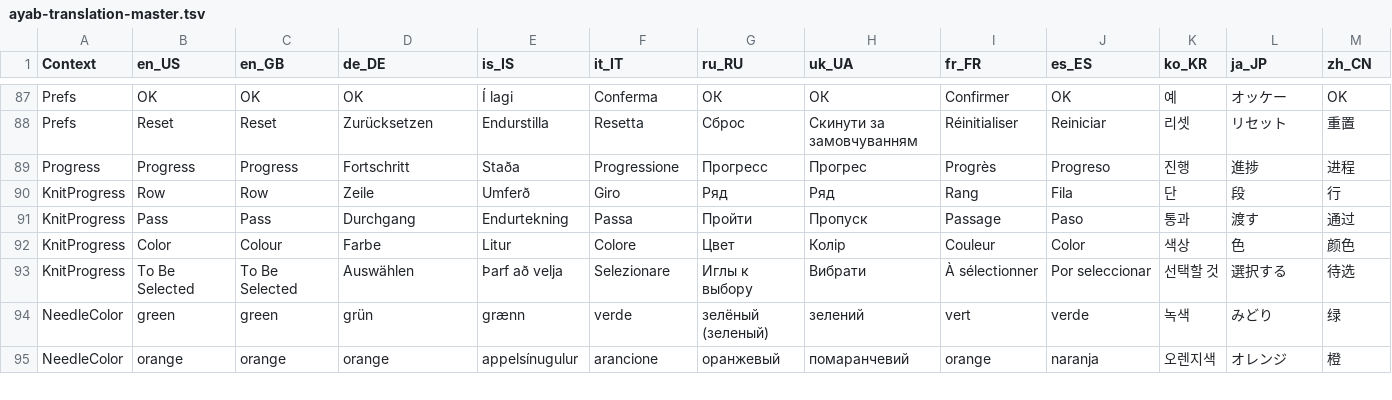
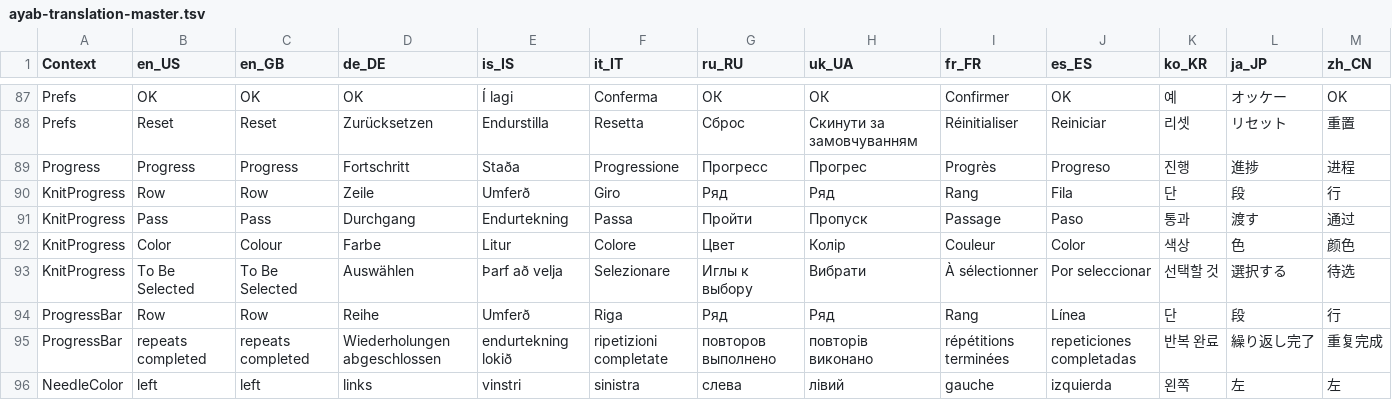
Before and after one commit to AllYarnsAreBeautiful/ayab-desktop, a TSV file: src/main/resources/base/ayab/translations/ayab-translation-master.tsv, drawn as a sheet; only a part is shown, gaps mark what is left out; the diff covers the shown part only.

Commit message:
Add some missing translation strings

```diff
--- a/src/main/resources/base/ayab/translations/ayab-translation-master.tsv
+++ b/src/main/resources/base/ayab/translations/ayab-translation-master.tsv
@@ -93,3 +93,4 @@ KnitProgress	Color	Colour	Farbe	Litur	Colore	Цвет	Колір	Couleur	Color
 KnitProgress	To Be Selected	To Be Selected	Auswählen	Þarf að velja	Selezionare	Иглы к выбору	Вибрати	À sélectionner	Por seleccionar	선택할 것	選択する	待选
-NeedleColor	green	green	grün	grænn	verde	зелёный (зеленый)	зелений	vert	verde	녹색	みどり	绿
-NeedleColor	orange	orange	orange	appelsínugulur	arancione	оранжевый	помаранчевий	orange	naranja	오렌지색	オレンジ	橙
+ProgressBar	Row	Row	Reihe	Umferð	Riga	Ряд	Ряд	Rang	Línea	단	段	行
+ProgressBar	repeats completed	repeats completed	Wiederholungen abgeschlossen	endurtekning lokið	ripetizioni completate	повторов выполнено	повторів виконано	répétitions terminées	repeticiones completadas	반복 완료	繰り返し完了	重复完成
+NeedleColor	left	left	links	vinstri	sinistra	слева	лівий	gauche	izquierda	왼쪽	左	左
```
Also changed, not shown: 3 added rows, 1 removed row and 8 edited cells elsewhere in this file, 2 other files.
